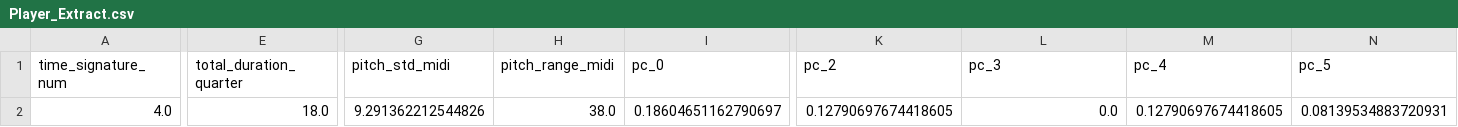
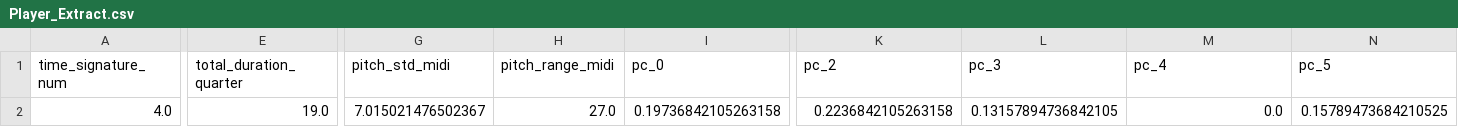
Before and after one commit to and12cant-ctrl/Music_Map_Exp, a CSV file: MusicData/CSV/Hint/Player_Extract.csv, drawn as a sheet; only a part is shown, gaps mark what is left out; the diff covers the shown part only; the diff names each change by its address in the sheet, - before the commit and + after, or states it on an @@ line.

```diff
--- a/MusicData/CSV/Hint/Player_Extract.csv
+++ b/MusicData/CSV/Hint/Player_Extract.csv
-E2 (total_duration_quarter): 18.0
+E2 (total_duration_quarter): 19.0
-G2 (pitch_std_midi): 9.291362212544826
+G2 (pitch_std_midi): 7.015021476502367
-H2 (pitch_range_midi): 38.0
+H2 (pitch_range_midi): 27.0
-I2 (pc_0): 0.18604651162790697
+I2 (pc_0): 0.19736842105263158
-K2 (pc_2): 0.12790697674418605
+K2 (pc_2): 0.2236842105263158
-L2 (pc_3): 0.0
+L2 (pc_3): 0.13157894736842105
-M2 (pc_4): 0.12790697674418605
+M2 (pc_4): 0.0
-N2 (pc_5): 0.08139534883720931
+N2 (pc_5): 0.15789473684210525
```
Also changed, not shown: 23 edited cells elsewhere in this file, MusicData/CSV/Hint/Player_Tag.csv, 27 other files.
